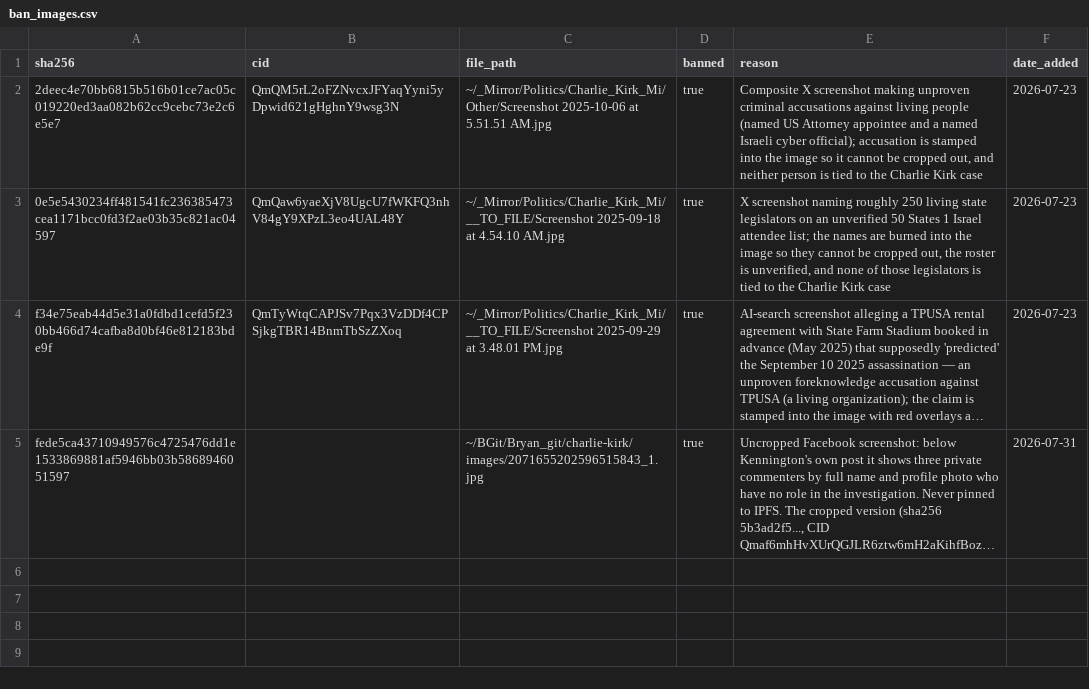
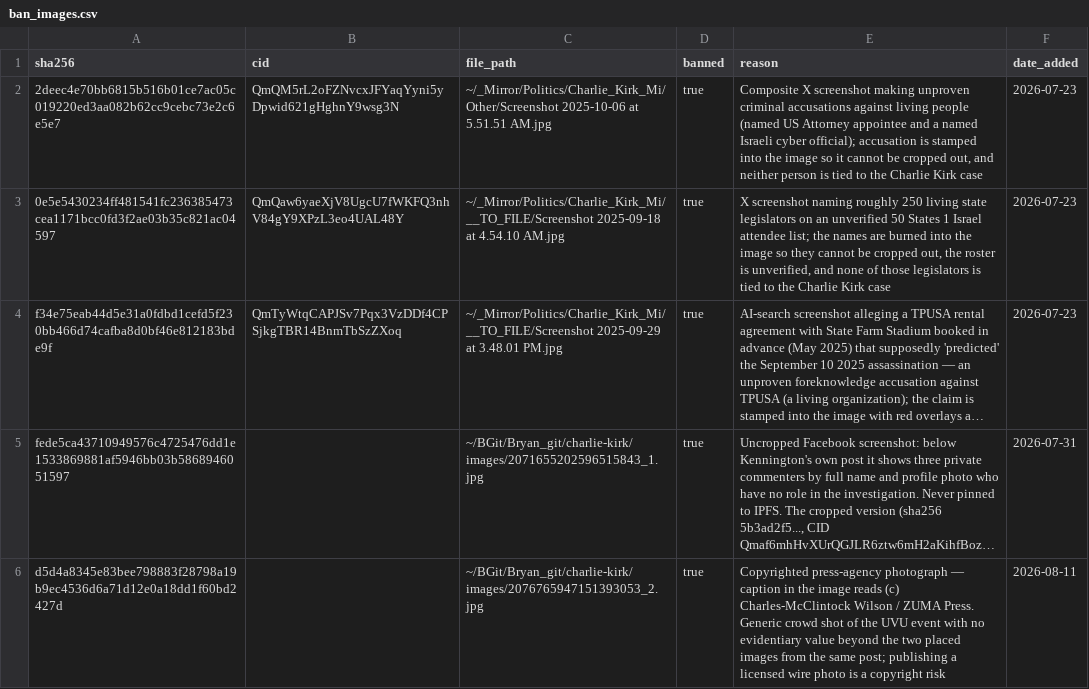
Before and after one commit to ACT3ai/charlie-kirk, a CSV file: images/ban_images.csv, drawn as a sheet; long unchanged cells end in …; the diff names each change by its address in the sheet, - before the commit and + after, or states it on an @@ line.

Commit message:
Bryan 26 Tower

```diff
--- a/images/ban_images.csv
+++ b/images/ban_images.csv
+row 6: d5d4a8345e83bee798883f28798a19b9ec4536d6a71d12e0a18dd1f60bd2427d |  | ~/BGit/Bryan_git/charlie-kirk/images/2076765947151393053_2.jpg | true | Copyrighted press-agency photograph — caption in the image reads (c) Charles-McClintock Wilson / ZUMA Press. Generic crowd shot of the UVU event with no evidentiary value beyond the two placed images from the same post; publishing a licensed wire photo is a copyright risk | 2026-08-11
```
Also changed, not shown: 10 other files.
